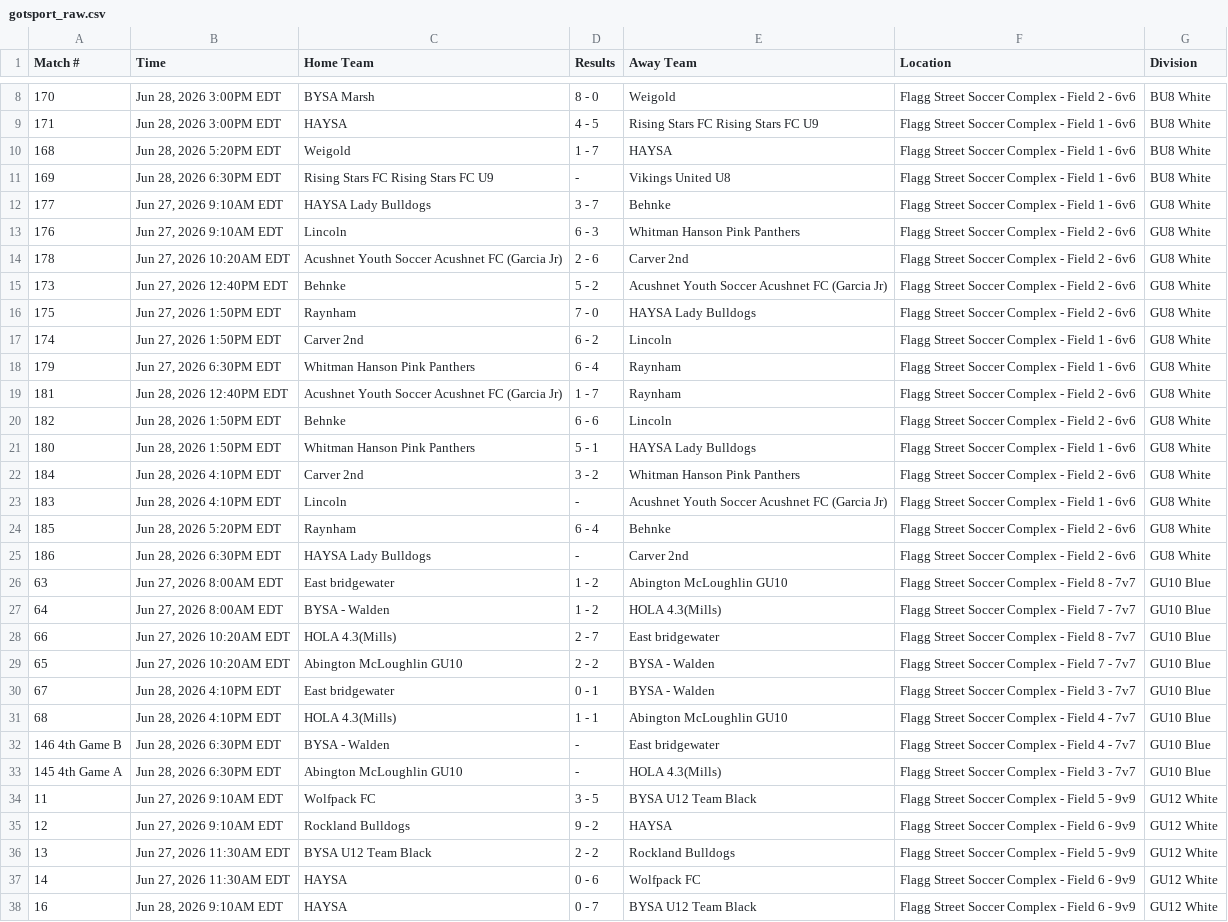
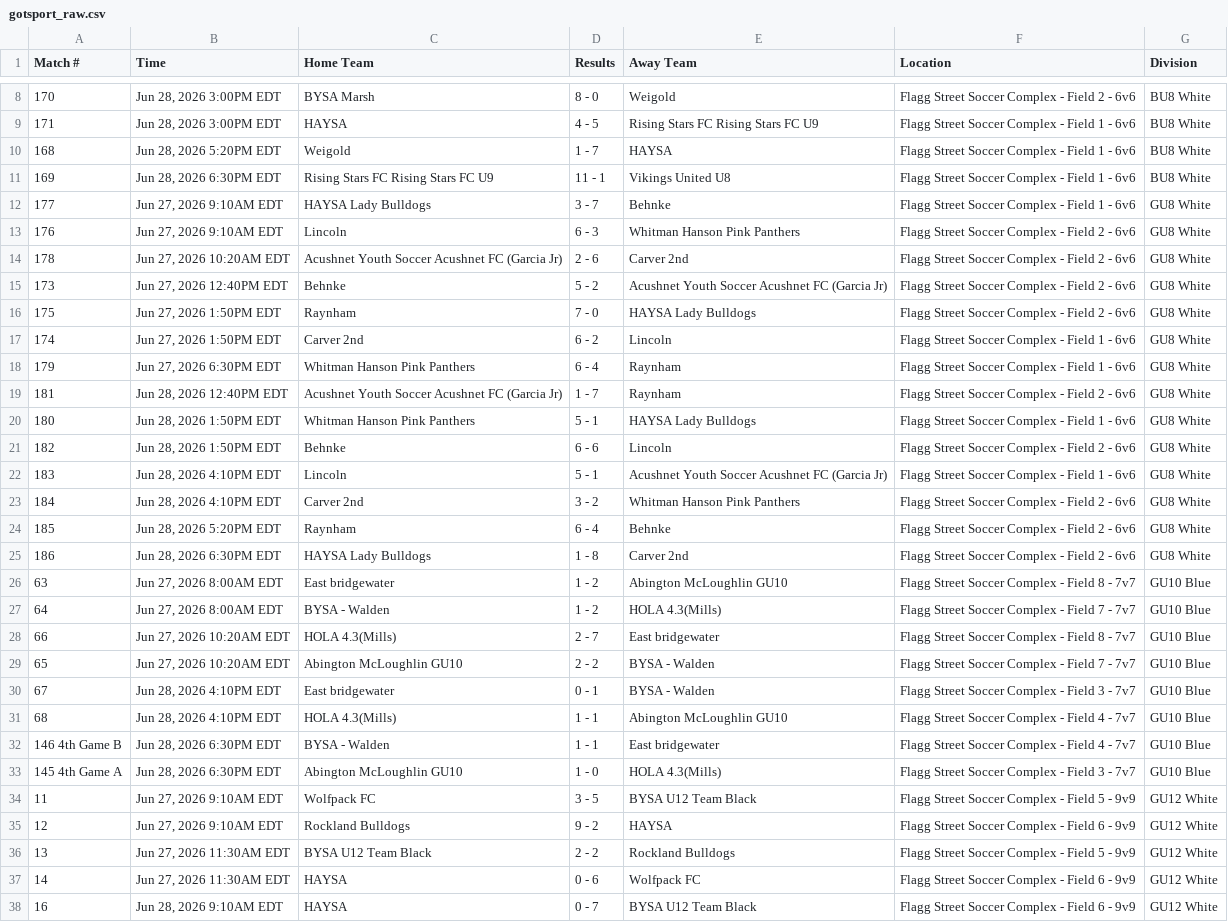
Before and after one commit to dbm1982/bridgewater-cup-scraper, a CSV file: gotsport_raw.csv, drawn as a sheet; only a part is shown, gaps mark what is left out.

```diff
--- a/gotsport_raw.csv
+++ b/gotsport_raw.csv
@@ -10,3 +10,3 @@ Match #,Time,Home Team,Results,Away Team,Location,Division
 168,"Jun 28, 2026 5:20PM EDT",Weigold,1 - 7,HAYSA,Flagg Street Soccer Complex - Field 1 - 6v6,BU8 White
-169,"Jun 28, 2026 6:30PM EDT",Rising Stars FC Rising Stars FC U9,-,Vikings United U8,Flagg Street Soccer Complex - Field 1 - 6v6,BU8 White
+169,"Jun 28, 2026 6:30PM EDT",Rising Stars FC Rising Stars FC U9,11 - 1,Vikings United U8,Flagg Street Soccer Complex - Field 1 - 6v6,BU8 White
 177,"Jun 27, 2026 9:10AM EDT",HAYSA Lady Bulldogs,3 - 7,Behnke,Flagg Street Soccer Complex - Field 1 - 6v6,GU8 White
@@ -19,8 +19,8 @@ Match #,Time,Home Team,Results,Away Team,Location,Division
 181,"Jun 28, 2026 12:40PM EDT",Acushnet Youth Soccer Acushnet FC (Garcia Jr),1 - 7,Raynham,Flagg Street Soccer Complex - Field 2 - 6v6,GU8 White
+180,"Jun 28, 2026 1:50PM EDT",Whitman Hanson Pink Panthers,5 - 1,HAYSA Lady Bulldogs,Flagg Street Soccer Complex - Field 1 - 6v6,GU8 White
 182,"Jun 28, 2026 1:50PM EDT",Behnke,6 - 6,Lincoln,Flagg Street Soccer Complex - Field 2 - 6v6,GU8 White
-180,"Jun 28, 2026 1:50PM EDT",Whitman Hanson Pink Panthers,5 - 1,HAYSA Lady Bulldogs,Flagg Street Soccer Complex - Field 1 - 6v6,GU8 White
+183,"Jun 28, 2026 4:10PM EDT",Lincoln,5 - 1,Acushnet Youth Soccer Acushnet FC (Garcia Jr),Flagg Street Soccer Complex - Field 1 - 6v6,GU8 White
 184,"Jun 28, 2026 4:10PM EDT",Carver 2nd,3 - 2,Whitman Hanson Pink Panthers,Flagg Street Soccer Complex - Field 2 - 6v6,GU8 White
-183,"Jun 28, 2026 4:10PM EDT",Lincoln,-,Acushnet Youth Soccer Acushnet FC (Garcia Jr),Flagg Street Soccer Complex - Field 1 - 6v6,GU8 White
 185,"Jun 28, 2026 5:20PM EDT",Raynham,6 - 4,Behnke,Flagg Street Soccer Complex - Field 2 - 6v6,GU8 White
-186,"Jun 28, 2026 6:30PM EDT",HAYSA Lady Bulldogs,-,Carver 2nd,Flagg Street Soccer Complex - Field 2 - 6v6,GU8 White
+186,"Jun 28, 2026 6:30PM EDT",HAYSA Lady Bulldogs,1 - 8,Carver 2nd,Flagg Street Soccer Complex - Field 2 - 6v6,GU8 White
 63,"Jun 27, 2026 8:00AM EDT",East bridgewater,1 - 2,Abington McLoughlin GU10,Flagg Street Soccer Complex - Field 8 - 7v7,GU10 Blue
@@ -31,4 +31,4 @@ Match #,Time,Home Team,Results,Away Team,Location,Division
 68,"Jun 28, 2026 4:10PM EDT",HOLA 4.3(Mills),1 - 1,Abington McLoughlin GU10,Flagg Street Soccer Complex - Field 4 - 7v7,GU10 Blue
-146 4th Game B,"Jun 28, 2026 6:30PM EDT",BYSA - Walden,-,East bridgewater,Flagg Street Soccer Complex - Field 4 - 7v7,GU10 Blue
-145 4th Game A,"Jun 28, 2026 6:30PM EDT",Abington McLoughlin GU10,-,HOLA 4.3(Mills),Flagg Street Soccer Complex - Field 3 - 7v7,GU10 Blue
+146 4th Game B,"Jun 28, 2026 6:30PM EDT",BYSA - Walden,1 - 1,East bridgewater,Flagg Street Soccer Complex - Field 4 - 7v7,GU10 Blue
+145 4th Game A,"Jun 28, 2026 6:30PM EDT",Abington McLoughlin GU10,1 - 0,HOLA 4.3(Mills),Flagg Street Soccer Complex - Field 3 - 7v7,GU10 Blue
 11,"Jun 27, 2026 9:10AM EDT",Wolfpack FC,3 - 5,BYSA U12 Team Black,Flagg Street Soccer Complex - Field 5 - 9v9,GU12 White
```
Also changed, not shown: gotsport_normalized.csv, 32 other files.
